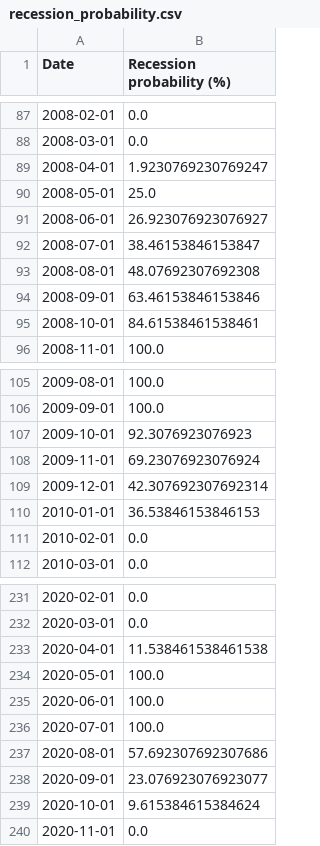
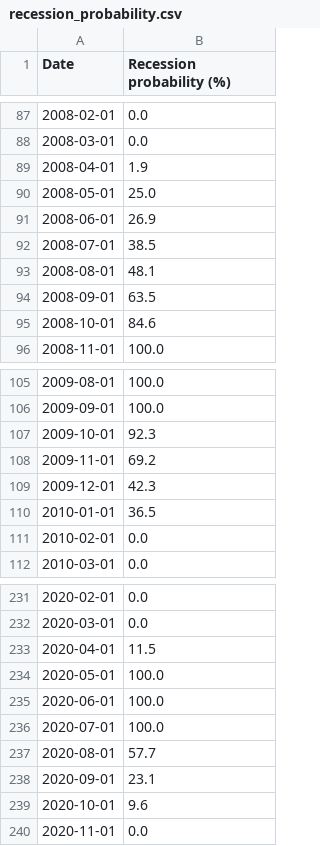
Before and after one commit to pmichaillat/pmichaillat.github.io, a CSV file: static/dashboard/recession_probability.csv, drawn as a sheet; only a part is shown, gaps mark what is left out; the diff covers the shown part only.

```diff
--- a/static/dashboard/recession_probability.csv
+++ b/static/dashboard/recession_probability.csv
@@ -88,9 +88,9 @@ Date,Recession probability (%)
 2008-03-01,0.0
-2008-04-01,1.9230769230769247
+2008-04-01,1.9
 2008-05-01,25.0
-2008-06-01,26.923076923076927
-2008-07-01,38.46153846153847
-2008-08-01,48.07692307692308
-2008-09-01,63.46153846153846
-2008-10-01,84.61538461538461
+2008-06-01,26.9
+2008-07-01,38.5
+2008-08-01,48.1
+2008-09-01,63.5
+2008-10-01,84.6
 2008-11-01,100.0
@@ -106,6 +106,6 @@ Date,Recession probability (%)
 2009-09-01,100.0
-2009-10-01,92.3076923076923
-2009-11-01,69.23076923076924
-2009-12-01,42.307692307692314
-2010-01-01,36.53846153846153
+2009-10-01,92.3
+2009-11-01,69.2
+2009-12-01,42.3
+2010-01-01,36.5
 2010-02-01,0.0
@@ -232,3 +232,3 @@ Date,Recession probability (%)
 2020-03-01,0.0
-2020-04-01,11.538461538461538
+2020-04-01,11.5
 2020-05-01,100.0
@@ -236,5 +236,5 @@ Date,Recession probability (%)
 2020-07-01,100.0
-2020-08-01,57.692307692307686
-2020-09-01,23.076923076923077
-2020-10-01,9.615384615384624
+2020-08-01,57.7
+2020-09-01,23.1
+2020-10-01,9.6
 2020-11-01,0.0
```
Also changed, not shown: 22 edited cells elsewhere in this file, 10 other files.
